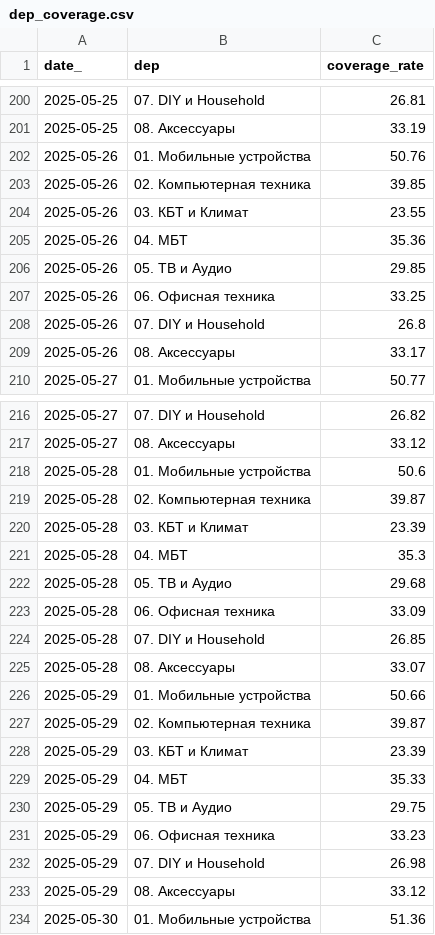
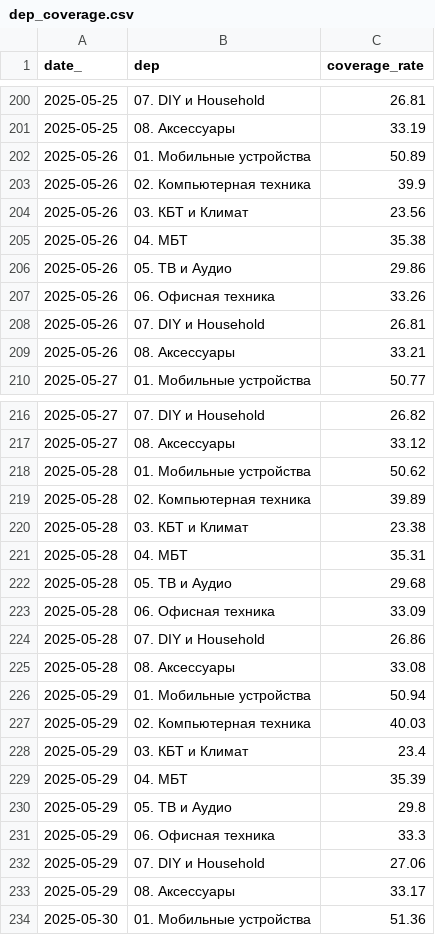
Before and after one commit to bors1n/tp_dash, a CSV file: dep_coverage.csv, drawn as a sheet; only a part is shown, gaps mark what is left out; the diff covers the shown part only.

```diff
--- a/dep_coverage.csv
+++ b/dep_coverage.csv
@@ -201,10 +201,10 @@ date_,dep,coverage_rate
 2025-05-25,08. Аксессуары,33.19
-2025-05-26,01. Мобильные устройства,50.76
-2025-05-26,02. Компьютерная техника,39.85
-2025-05-26,03. КБТ и Климат,23.55
-2025-05-26,04. МБТ,35.36
-2025-05-26,05. ТВ и Аудио,29.85
-2025-05-26,06. Офисная техника,33.25
-2025-05-26,07. DIY и Household,26.8
-2025-05-26,08. Аксессуары,33.17
+2025-05-26,01. Мобильные устройства,50.89
+2025-05-26,02. Компьютерная техника,39.9
+2025-05-26,03. КБТ и Климат,23.56
+2025-05-26,04. МБТ,35.38
+2025-05-26,05. ТВ и Аудио,29.86
+2025-05-26,06. Офисная техника,33.26
+2025-05-26,07. DIY и Household,26.81
+2025-05-26,08. Аксессуары,33.21
 2025-05-27,01. Мобильные устройства,50.77
@@ -217,18 +217,18 @@ date_,dep,coverage_rate
 2025-05-27,08. Аксессуары,33.12
-2025-05-28,01. Мобильные устройства,50.6
-2025-05-28,02. Компьютерная техника,39.87
-2025-05-28,03. КБТ и Климат,23.39
-2025-05-28,04. МБТ,35.3
+2025-05-28,01. Мобильные устройства,50.62
+2025-05-28,02. Компьютерная техника,39.89
+2025-05-28,03. КБТ и Климат,23.38
+2025-05-28,04. МБТ,35.31
 2025-05-28,05. ТВ и Аудио,29.68
 2025-05-28,06. Офисная техника,33.09
-2025-05-28,07. DIY и Household,26.85
-2025-05-28,08. Аксессуары,33.07
-2025-05-29,01. Мобильные устройства,50.66
-2025-05-29,02. Компьютерная техника,39.87
-2025-05-29,03. КБТ и Климат,23.39
-2025-05-29,04. МБТ,35.33
-2025-05-29,05. ТВ и Аудио,29.75
-2025-05-29,06. Офисная техника,33.23
-2025-05-29,07. DIY и Household,26.98
-2025-05-29,08. Аксессуары,33.12
+2025-05-28,07. DIY и Household,26.86
+2025-05-28,08. Аксессуары,33.08
+2025-05-29,01. Мобильные устройства,50.94
+2025-05-29,02. Компьютерная техника,40.03
+2025-05-29,03. КБТ и Климат,23.4
+2025-05-29,04. МБТ,35.39
+2025-05-29,05. ТВ и Аудио,29.8
+2025-05-29,06. Офисная техника,33.3
+2025-05-29,07. DIY и Household,27.06
+2025-05-29,08. Аксессуары,33.17
 2025-05-30,01. Мобильные устройства,51.36
```
Also changed, not shown: 3 edited cells elsewhere in this file, div_coverage.csv, div_static_metrics.csv, 8 other files.
